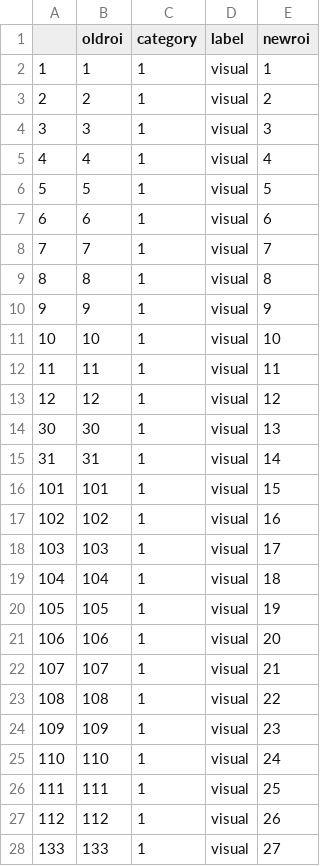
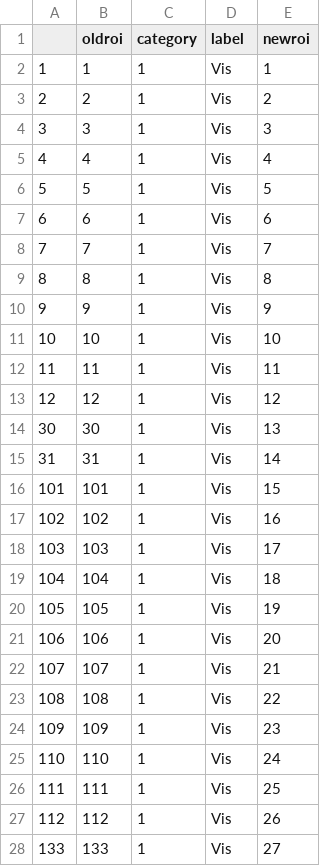
Before and after one commit to neuroprismlab/BrainEffeX_utils, a CSV file: inst/extdata/parcellations/map200_subnetwork.csv, drawn as a sheet; only a part is shown; the diff covers the shown part only.

Commit message:
Add files via upload

```diff
--- a/inst/extdata/parcellations/map200_subnetwork.csv
+++ b/inst/extdata/parcellations/map200_subnetwork.csv
@@ -1,28 +1,28 @@
 "","oldroi","category","label","newroi"
-"1",1,1,"visual",1
-"2",2,1,"visual",2
-"3",3,1,"visual",3
-"4",4,1,"visual",4
-"5",5,1,"visual",5
-"6",6,1,"visual",6
-"7",7,1,"visual",7
-"8",8,1,"visual",8
-"9",9,1,"visual",9
-"10",10,1,"visual",10
-"11",11,1,"visual",11
-"12",12,1,"visual",12
-"30",30,1,"visual",13
-"31",31,1,"visual",14
-"101",101,1,"visual",15
-"102",102,1,"visual",16
-"103",103,1,"visual",17
-"104",104,1,"visual",18
-"105",105,1,"visual",19
-"106",106,1,"visual",20
-"107",107,1,"visual",21
-"108",108,1,"visual",22
-"109",109,1,"visual",23
-"110",110,1,"visual",24
-"111",111,1,"visual",25
-"112",112,1,"visual",26
-"133",133,1,"visual",27
+"1",1,1,"Vis",1
+"2",2,1,"Vis",2
+"3",3,1,"Vis",3
+"4",4,1,"Vis",4
+"5",5,1,"Vis",5
+"6",6,1,"Vis",6
+"7",7,1,"Vis",7
+"8",8,1,"Vis",8
+"9",9,1,"Vis",9
+"10",10,1,"Vis",10
+"11",11,1,"Vis",11
+"12",12,1,"Vis",12
+"30",30,1,"Vis",13
+"31",31,1,"Vis",14
+"101",101,1,"Vis",15
+"102",102,1,"Vis",16
+"103",103,1,"Vis",17
+"104",104,1,"Vis",18
+"105",105,1,"Vis",19
+"106",106,1,"Vis",20
+"107",107,1,"Vis",21
+"108",108,1,"Vis",22
+"109",109,1,"Vis",23
+"110",110,1,"Vis",24
+"111",111,1,"Vis",25
+"112",112,1,"Vis",26
+"133",133,1,"Vis",27
```
Also changed, not shown: 173 edited cells elsewhere in this file.
